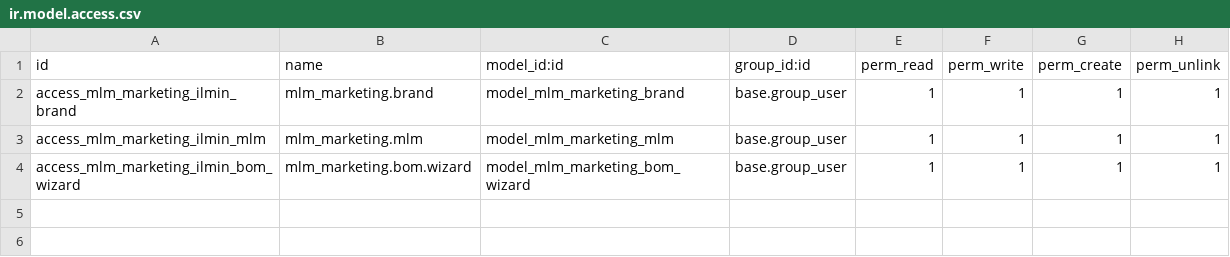
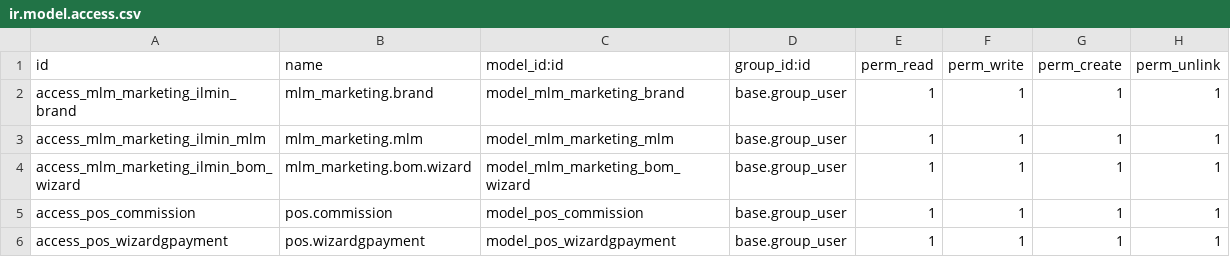
Before and after one commit to nicolondo/ilmin, a CSV file: mlm_marketing/security/ir.model.access.csv, drawn as a sheet; the diff names each change by its address in the sheet, - before the commit and + after, or states it on an @@ line.

Commit message:
commissions payments

```diff
--- a/mlm_marketing/security/ir.model.access.csv
+++ b/mlm_marketing/security/ir.model.access.csv
+row 5: access_pos_commission | pos.commission | model_pos_commission | base.group_user | 1 | 1 | 1 | 1
+row 6: access_pos_wizardgpayment | pos.wizardgpayment | model_pos_wizardgpayment | base.group_user | 1 | 1 | 1 | 1
```
Also changed, not shown: 8 other files.
